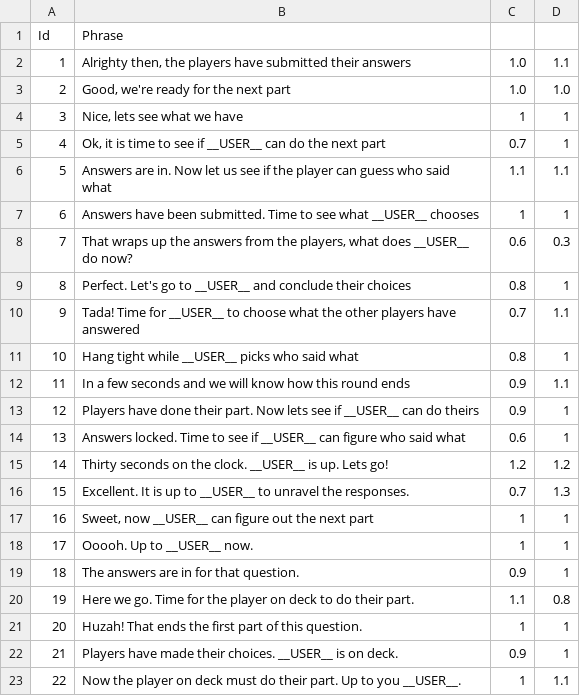
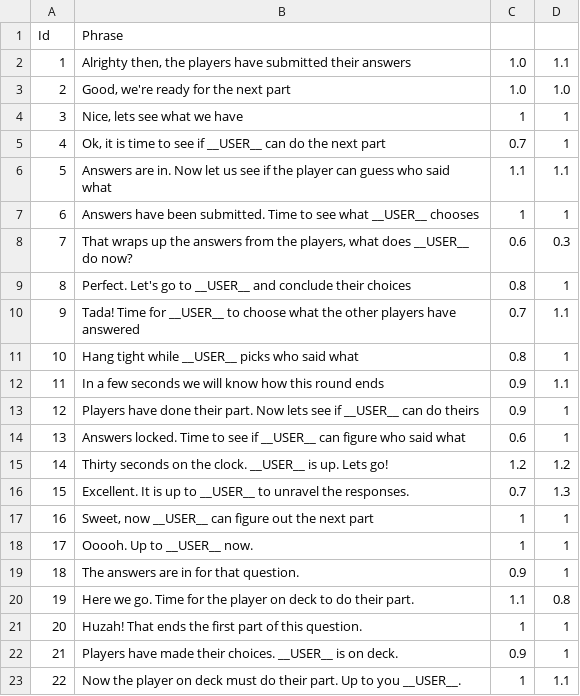
Before and after one commit to shanabus/zoomers, a CSV file: Server/Data/answers-finished-phrases.csv, drawn as a sheet.

```diff
--- a/Server/Data/answers-finished-phrases.csv
+++ b/Server/Data/answers-finished-phrases.csv
@@ -11,3 +11,3 @@ Id,Phrase
 10,"Hang tight while __USER__ picks who said what",0.8,1
-11,"In a few seconds and we will know how this round ends",0.9,1.1
+11,"In a few seconds we will know how this round ends",0.9,1.1
 12,"Players have done their part. Now lets see if __USER__ can do theirs",0.9,1
```
Also changed, not shown: Server/Data/Games/charles-game.csv, 4 other files.
